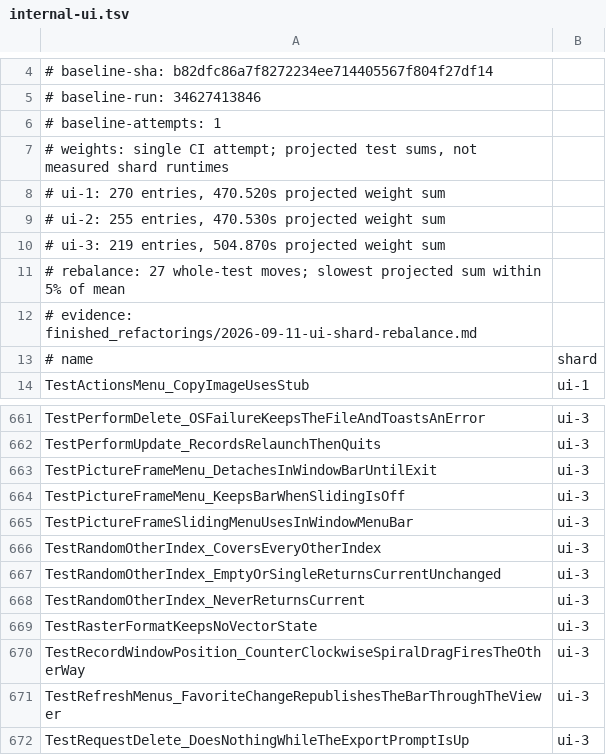
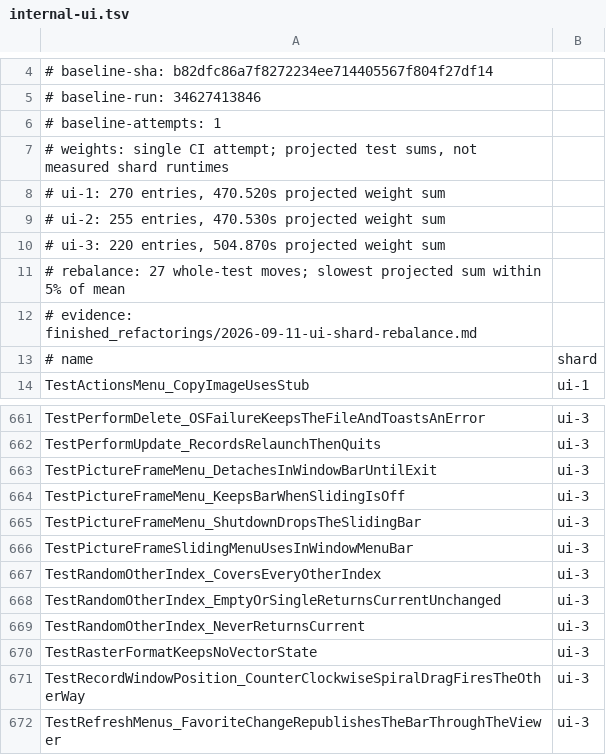
Before and after one commit to frathe/picfetch, a TSV file: .github/testshards/internal-ui.tsv, drawn as a sheet; only a part is shown, gaps mark what is left out; the shorter side is filled out with more unchanged rows.

```diff
--- a/.github/testshards/internal-ui.tsv
+++ b/.github/testshards/internal-ui.tsv
@@ -9,3 +9,3 @@
 # ui-2: 255 entries, 470.530s projected weight sum
-# ui-3: 219 entries, 504.870s projected weight sum
+# ui-3: 220 entries, 504.870s projected weight sum
 # rebalance: 27 whole-test moves; slowest projected sum within 5% of mean
@@ -664,2 +664,3 @@ TestPictureFrameMenu_DetachesInWindowBarUntilExit	ui-3
 TestPictureFrameMenu_KeepsBarWhenSlidingIsOff	ui-3
+TestPictureFrameMenu_ShutdownDropsTheSlidingBar	ui-3
 TestPictureFrameSlidingMenuUsesInWindowMenuBar	ui-3
```
Also changed, not shown: 6 other files.
